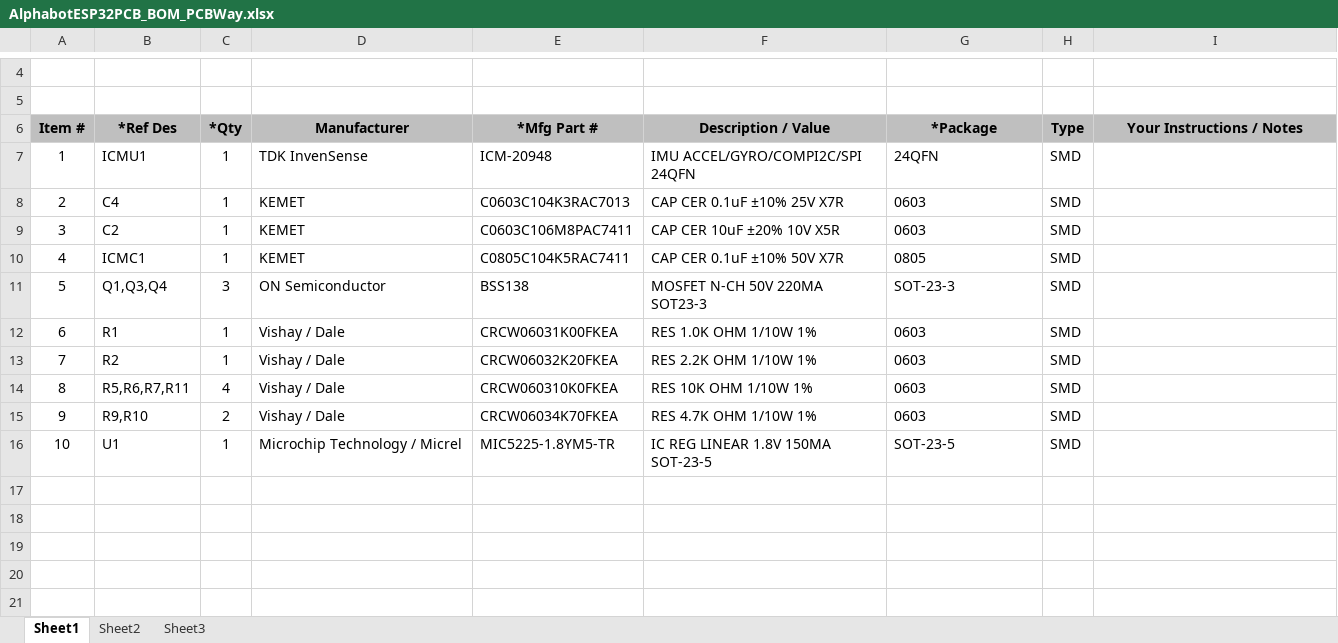
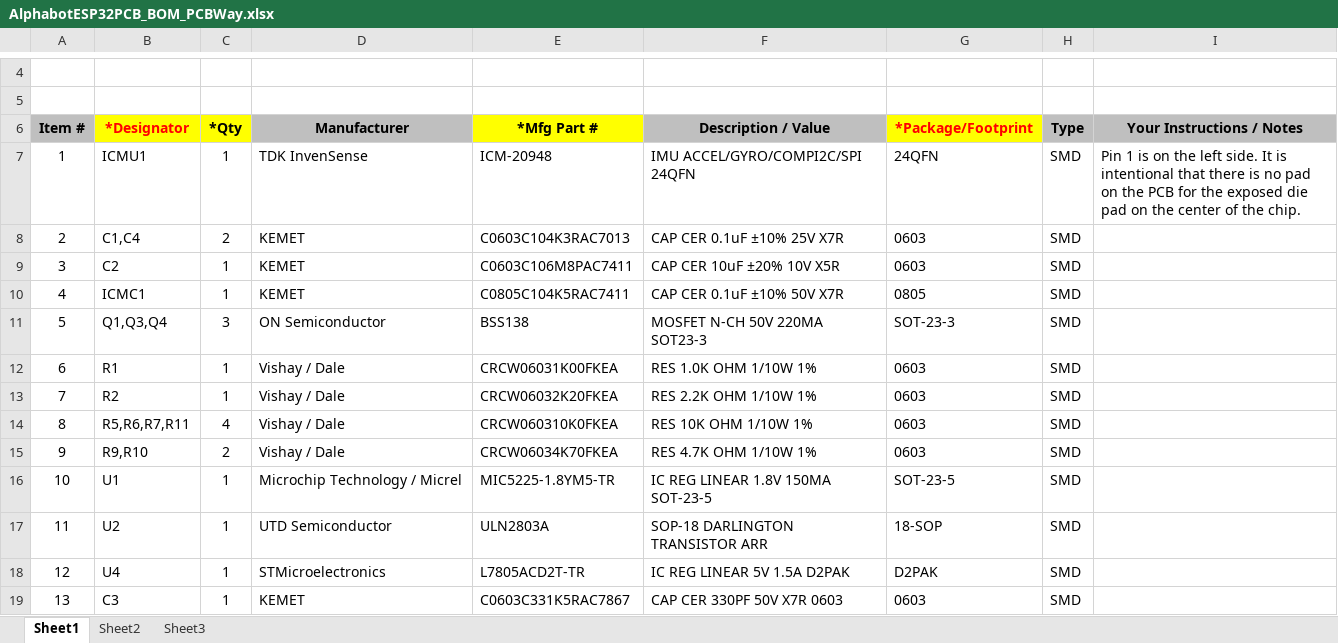
Before and after one commit to Filiprogrammer/AlphabotSZUCar, an Excel workbook: pcb/alphabot_esp32_pcb/AlphabotESP32PCB_BOM_PCBWay.xlsx, sheet Sheet1, drawn as a sheet; only a part is shown, gaps mark what is left out; values as stored, in another font and other column widths than the file's, no borders; charts and pictures not drawn; the diff names each change by its address in the sheet, - before the commit and + after, or states it on an @@ line.

Commit message:
pcb: Update Alphabot ESP32 PCB
Remove the secondary ESP32 from the PCB and add a 5V voltage regulator
to the board to convert the supplied 12V to 5V. Also add the stepper
controller directly to the board.

```diff
--- a/pcb/alphabot_esp32_pcb/AlphabotESP32PCB_BOM_PCBWay.xlsx (sheet Sheet1)
+++ b/pcb/alphabot_esp32_pcb/AlphabotESP32PCB_BOM_PCBWay.xlsx (sheet Sheet1)
-B6: *Ref Des
+B6: *Designator
-B6:C6 fill: #BFBFBF
+B6:C6 fill: #FFFF00
-B6 text colour: black
+B6 text colour: #FF0000
-E6 fill: #BFBFBF
+E6 fill: #FFFF00
-G6: *Package
+G6: *Package/Footprint
@@ G6 fill: #BFBFBF → #FFFF00, text colour: black → #FF0000 @@
-I7 (Your Instructions / Notes): (empty)
+I7 (Your Instructions / Notes): Pin 1 is on the left side. It is intentional that there is no pad on the PCB for the exposed die pad on the center of the chip.
-B8 (*Designator): C4
+B8 (*Designator): C1,C4
-C8 (*Qty): 1
+C8 (*Qty): 2
+row 17: 11 | U2 | 1 | UTD Semiconductor | ULN2803A | SOP-18 DARLINGTON TRANSISTOR ARR | 18-SOP | SMD
+row 18: 12 | U4 | 1 | STMicroelectronics | L7805ACD2T-TR | IC REG LINEAR 5V 1.5A D2PAK | D2PAK | SMD
+row 19: 13 | C3 | 1 | KEMET | C0603C331K5RAC7867 | CAP CER 330PF 50V X7R 0603 | 0603 | SMD
```
Also changed, not shown: 2 other files.
